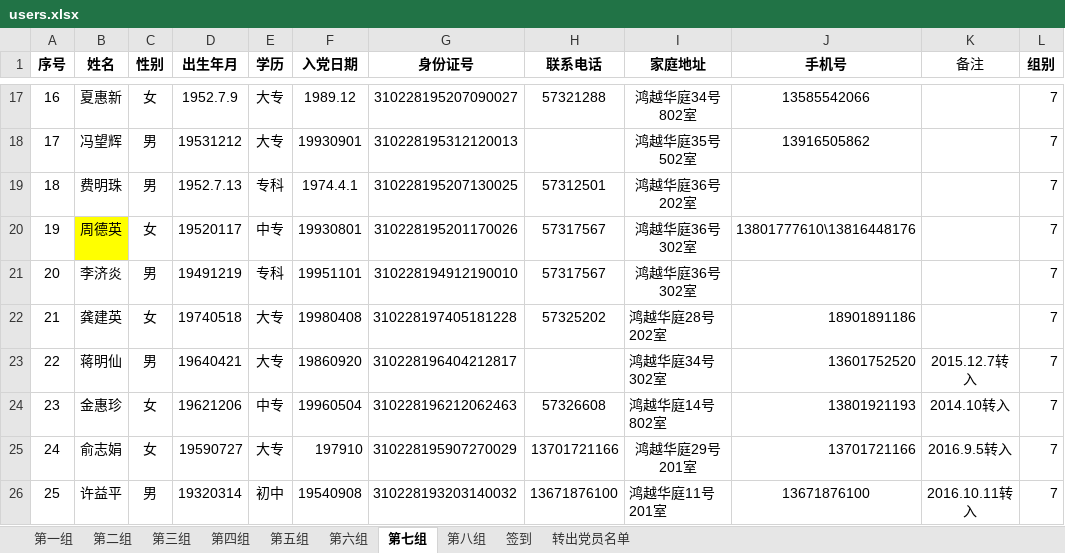
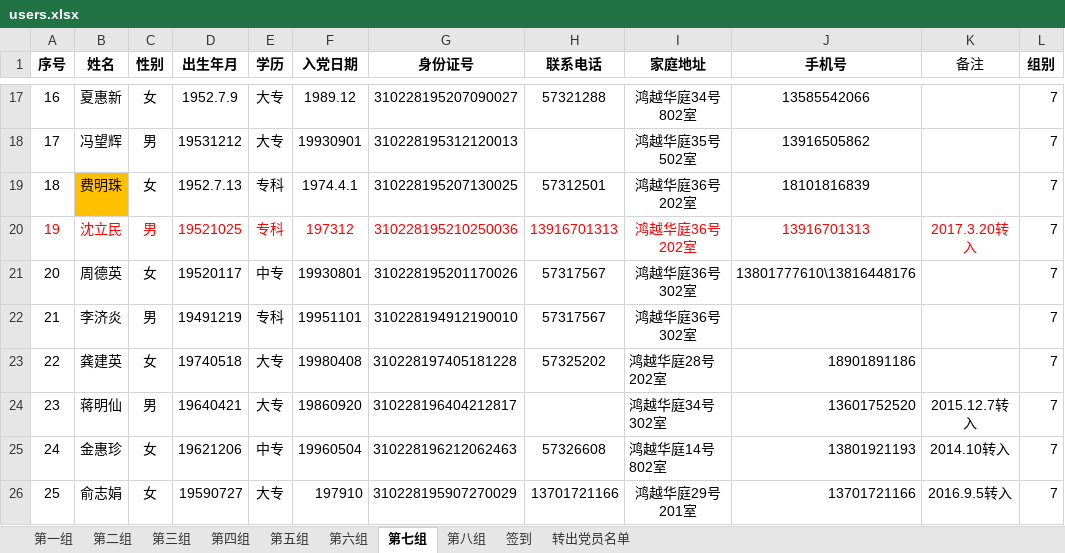
Before and after one commit to sherylynn/sign_server, an Excel workbook: about/users.xlsx, sheet 第七组, drawn as a sheet; only a part is shown, gaps mark what is left out; the shorter side is filled out with more unchanged rows; values as stored, in another font and other column widths than the file's, no borders; addresses are those after the commit; the diff names each change by its address in the sheet, - before the commit and + after, or states it on an @@ line.

```diff
--- a/about/users.xlsx (sheet 第七组)
+++ b/about/users.xlsx (sheet 第七组)
-B19 fill: none
+B19 fill: #FFC000
-C19 (性别): 男
+C19 (性别): 女
-J19 (手机号): (empty)
+J19 (手机号): 18101816839
+row 20: 19 | 沈立民 | 男 | 19521025 | 专科 | 197312 | 310228195210250036 | 13916701313 | 鸿越华庭36号202室 | 13916701313 | 2017.3.20转入 | 7
@@ column A (序号) renumbered from row 21 down @@
-B21 fill: #FFFF00
+B21 fill: none
```
Also changed, not shown: sheet 第四组, sheet 第八组, sheet 第五组, sheet 第一组, sheet 第六组, sheet 第三组, 1 more sheet, 10 other files.
